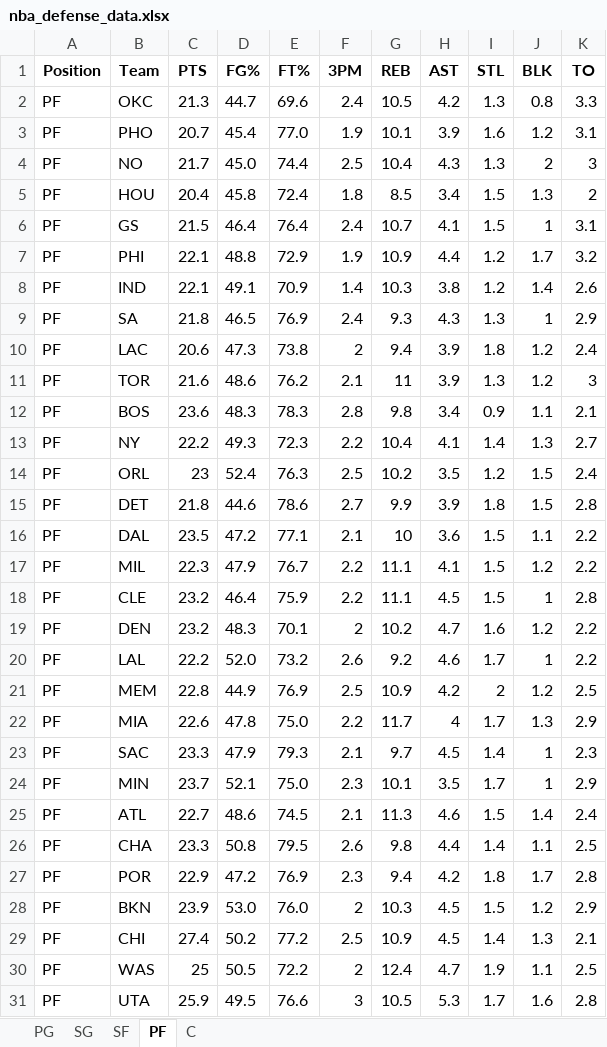
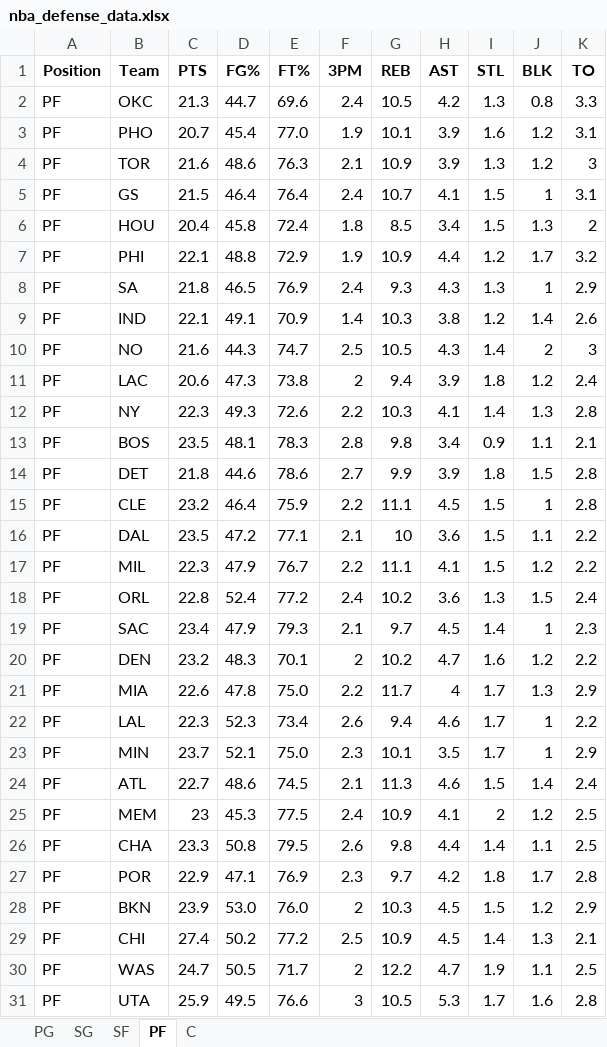
Before and after one commit to mithun-s14/prop_model, an Excel workbook: backend/nba_defense_data.xlsx, sheet PF, drawn as a sheet; values as stored, in another font and other column widths than the file's, no borders; removed rows and columns are numbered as before the commit, all else as after; the diff names each change by its address in the sheet, - before the commit and + after, or states it on an @@ line.

```diff
--- a/backend/nba_defense_data.xlsx (sheet PF)
+++ b/backend/nba_defense_data.xlsx (sheet PF)
-row 4: PF | NO | 21.7 | 45.0 | 74.4 | 2.5 | 10.4 | 4.3 | 1.3 | 2 | 3
+row 4: PF | TOR | 21.6 | 48.6 | 76.3 | 2.1 | 10.9 | 3.9 | 1.3 | 1.2 | 3
@@ row 6 moved to row 5: PF @@
@@ row 9 moved to row 8: PF @@
+row 10: PF | NO | 21.6 | 44.3 | 74.7 | 2.5 | 10.5 | 4.3 | 1.4 | 2 | 3
-row 11: PF | TOR | 21.6 | 48.6 | 76.2 | 2.1 | 11 | 3.9 | 1.3 | 1.2 | 3
+row 12: PF | NY | 22.3 | 49.3 | 72.6 | 2.2 | 10.3 | 4.1 | 1.4 | 1.3 | 2.8
-C13 (PTS): 23.6
+C13 (PTS): 23.5
-D13 (FG%): 48.3
+D13 (FG%): 48.1
-row 13: PF | NY | 22.2 | 49.3 | 72.3 | 2.2 | 10.4 | 4.1 | 1.4 | 1.3 | 2.7
-row 14: PF | ORL | 23 | 52.4 | 76.3 | 2.5 | 10.2 | 3.5 | 1.2 | 1.5 | 2.4
@@ row 18 moved to row 15: PF @@
+row 18: PF | ORL | 22.8 | 52.4 | 77.2 | 2.4 | 10.2 | 3.6 | 1.3 | 1.5 | 2.4
+row 19: PF | SAC | 23.4 | 47.9 | 79.3 | 2.1 | 9.7 | 4.5 | 1.4 | 1 | 2.3
-row 20: PF | LAL | 22.2 | 52.0 | 73.2 | 2.6 | 9.2 | 4.6 | 1.7 | 1 | 2.2
-row 21: PF | MEM | 22.8 | 44.9 | 76.9 | 2.5 | 10.9 | 4.2 | 2 | 1.2 | 2.5
-row 23: PF | SAC | 23.3 | 47.9 | 79.3 | 2.1 | 9.7 | 4.5 | 1.4 | 1 | 2.3
+row 22: PF | LAL | 22.3 | 52.3 | 73.4 | 2.6 | 9.4 | 4.6 | 1.7 | 1 | 2.2
+row 25: PF | MEM | 23 | 45.3 | 77.5 | 2.4 | 10.9 | 4.1 | 2 | 1.2 | 2.5
-D27 (FG%): 47.2
+D27 (FG%): 47.1
-G27 (REB): 9.4
+G27 (REB): 9.7
-C30 (PTS): 25
+C30 (PTS): 24.7
-E30 (FT%): 72.2
+E30 (FT%): 71.7
-G30 (REB): 12.4
+G30 (REB): 12.2
```
Also changed, not shown: sheet PG, sheet SF, sheet C, sheet SG.
